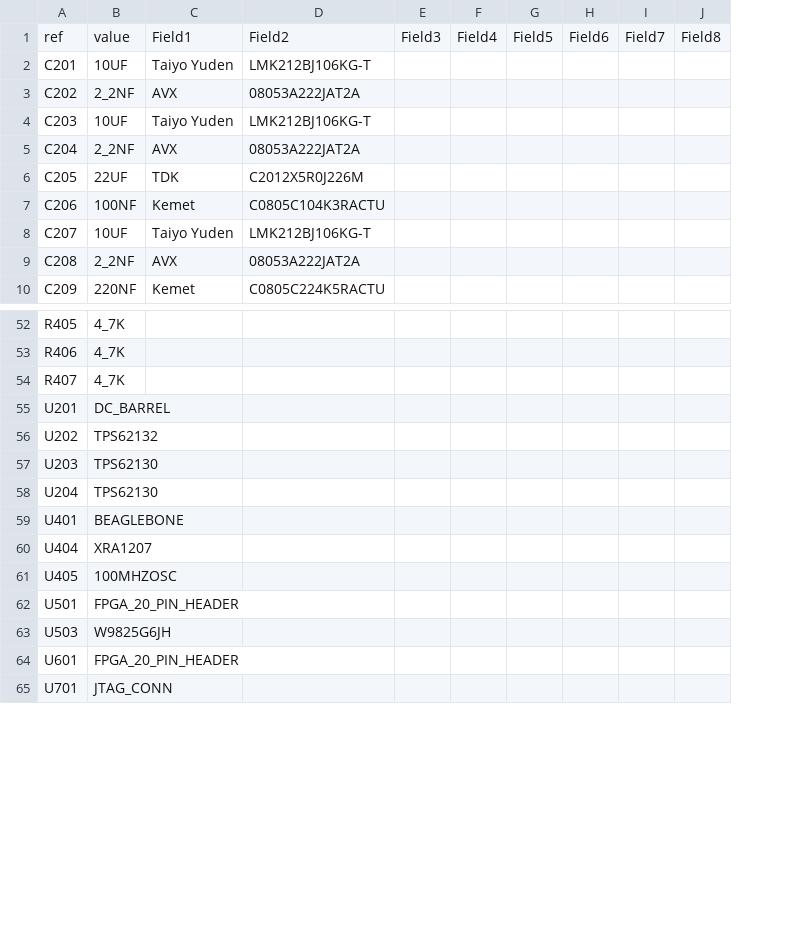
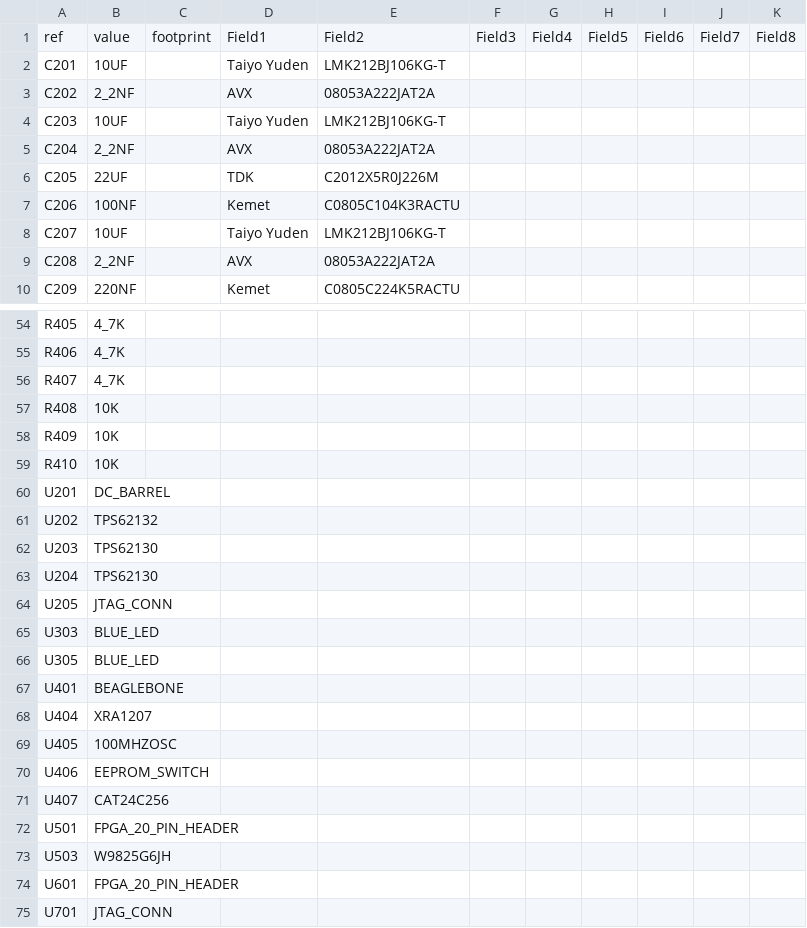
Before and after one commit to magyarm/beaglebone-fpga, a CSV file: HardwareDesignFiles/bonefpga.csv, drawn as a sheet; only a part is shown, gaps mark what is left out; the diff covers the shown part only; the diff names each change by its address in the sheet, - before the commit and + after, or states it on an @@ line.

```diff
--- a/HardwareDesignFiles/bonefpga.csv
+++ b/HardwareDesignFiles/bonefpga.csv
+column C, row 1: footprint
+row 57: R408 | 10K
+row 58: R409 | 10K
+row 59: R410 | 10K
+row 64: U205 | JTAG_CONN
+row 65: U303 | BLUE_LED
+row 66: U305 | BLUE_LED
+row 70: U406 | EEPROM_SWITCH
+row 71: U407 | CAT24C256
```
Also changed, not shown: 2 added rows elsewhere in this file, 17 other files.
